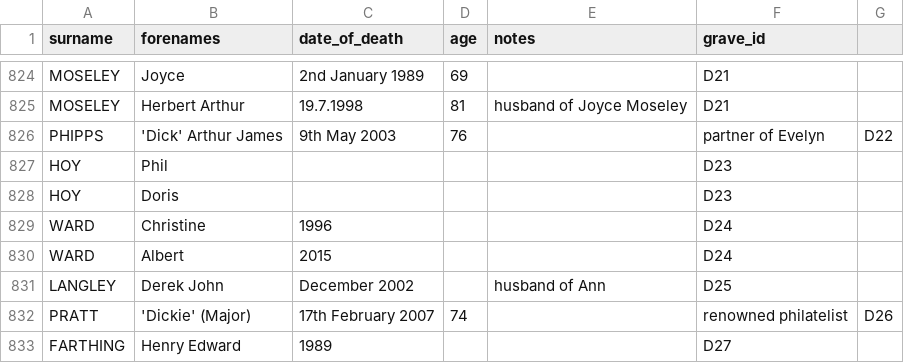
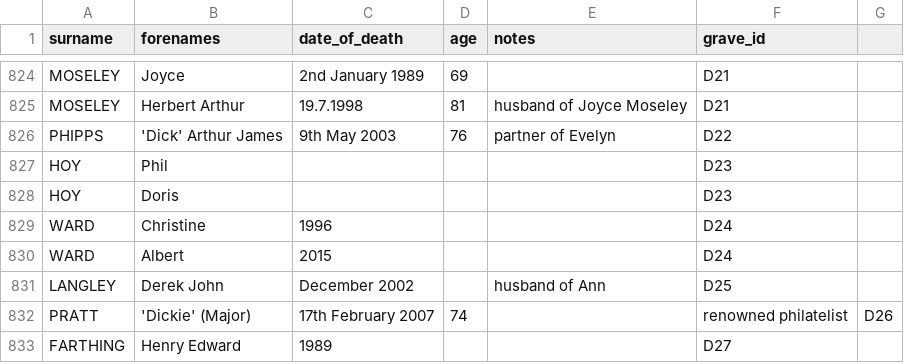
Before and after one commit to theoosborn/west-malvern-churchyard, a CSV file: _data/people.csv, drawn as a sheet; only a part is shown, gaps mark what is left out.

Commit message:
Update people.csv

```diff
--- a/_data/people.csv
+++ b/_data/people.csv
@@ -825,3 +825,3 @@ MOSELEY,Joyce,2nd January 1989,69,,D21
 MOSELEY,Herbert Arthur,19.7.1998,81,husband of Joyce Moseley,D21
-PHIPPS,'Dick' Arthur James,9th May 2003,76,,partner of Evelyn,D22
+PHIPPS,'Dick' Arthur James,9th May 2003,76,partner of Evelyn,D22
 HOY,Phil,,,,D23
```
